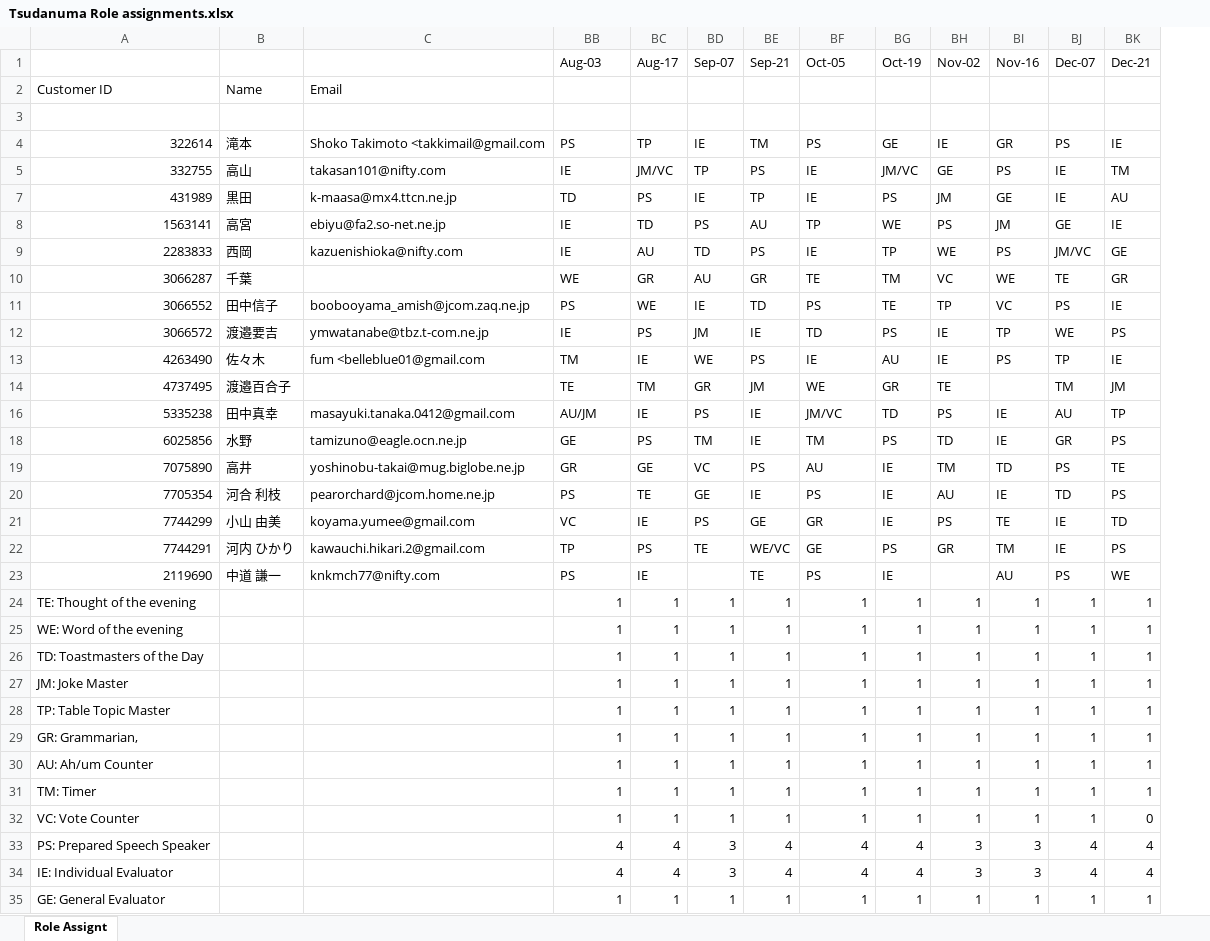
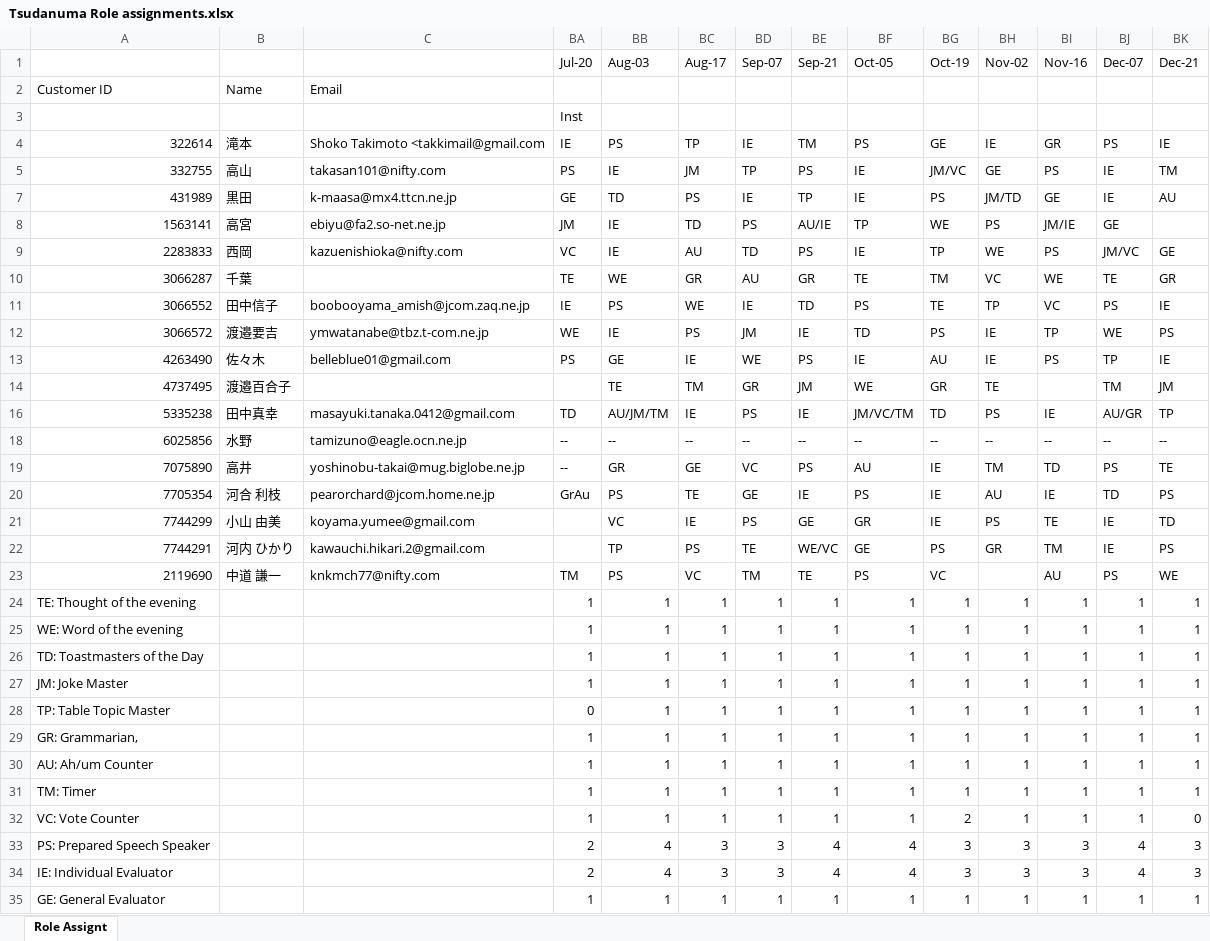
Before and after one commit to MasayukiTanaka0412/TsudanumaTMC, an Excel workbook: Tsudanuma Role assignments.xlsx, sheet Role Assignt, drawn as a sheet; only a part is shown; values as stored, in another font and other column widths than the file's, no cell formats; the diff names each change by its address in the sheet, - before the commit and + after, or states it on an @@ line.

Commit message:
Add files via upload
Reflect absence

```diff
--- a/Tsudanuma Role assignments.xlsx (sheet Role Assignt)
+++ b/Tsudanuma Role assignments.xlsx (sheet Role Assignt)
@@ column BA (Jul-20) unhidden, rows 3-35: Inst | IE | PS | GE | JM | VC | TE | IE | WE | PS |  | TD | -- | -- | GrAu |  |  | TM | 1 | 1 | 1 | 1 | 0 | 1 | 1 | 1 | 1 | 2 | 2 | 1 @@
-BC5 (Aug-17): JM/VC
+BC5 (Aug-17): JM
-BH7 (Nov-02): JM
+BH7 (Nov-02): JM/TD
-BE8 (Sep-21): AU
+BE8 (Sep-21): AU/IE
-BI8 (Nov-16): JM
+BI8 (Nov-16): JM/IE
-BK8 (Dec-21): IE
+BK8 (Dec-21): (empty)
-C13: fum <belleblue01@gmail.com
+C13: belleblue01@gmail.com
-BB13 (Aug-03): TM
+BB13 (Aug-03): GE
-BB16 (Aug-03): AU/JM
+BB16 (Aug-03): AU/JM/TM
-BF16 (Oct-05): JM/VC
+BF16 (Oct-05): JM/VC/TM
-BJ16 (Dec-07): AU
+BJ16 (Dec-07): AU/GR
-BB18 (Aug-03): GE
+BB18 (Aug-03): --
-BC18 (Aug-17): PS
+BC18 (Aug-17): --
-BD18 (Sep-07): TM
+BD18 (Sep-07): --
-BE18 (Sep-21): IE
+BE18 (Sep-21): --
-BF18 (Oct-05): TM
+BF18 (Oct-05): --
-BG18 (Oct-19): PS
+BG18 (Oct-19): --
-BH18 (Nov-02): TD
+BH18 (Nov-02): --
-BI18 (Nov-16): IE
+BI18 (Nov-16): --
-BJ18 (Dec-07): GR
+BJ18 (Dec-07): --
-BK18 (Dec-21): PS
+BK18 (Dec-21): --
-BC23 (Aug-17): IE
+BC23 (Aug-17): VC
-BD23 (Sep-07): (empty)
+BD23 (Sep-07): TM
-BG23 (Oct-19): IE
+BG23 (Oct-19): VC
-BG32 (Oct-19): 1
+BG32 (Oct-19): 2
-BC33:BC34 (Aug-17): 4
+BC33:BC34 (Aug-17): 3
-BG33:BG34 (Oct-19): 4
+BG33:BG34 (Oct-19): 3
-BK33:BK34 (Dec-21): 4
+BK33:BK34 (Dec-21): 3
```
Also changed, not shown: cell formats, hidden cells.
